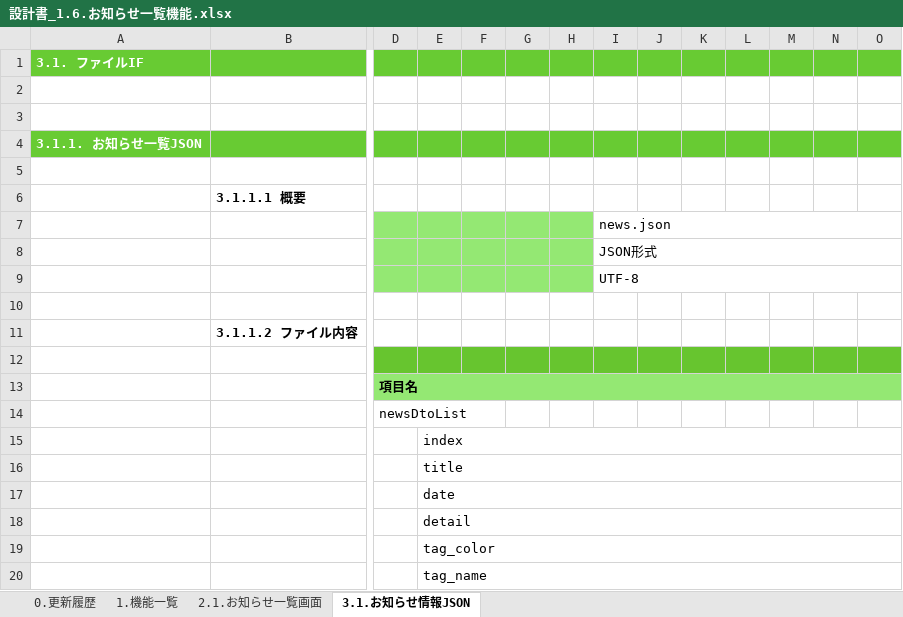
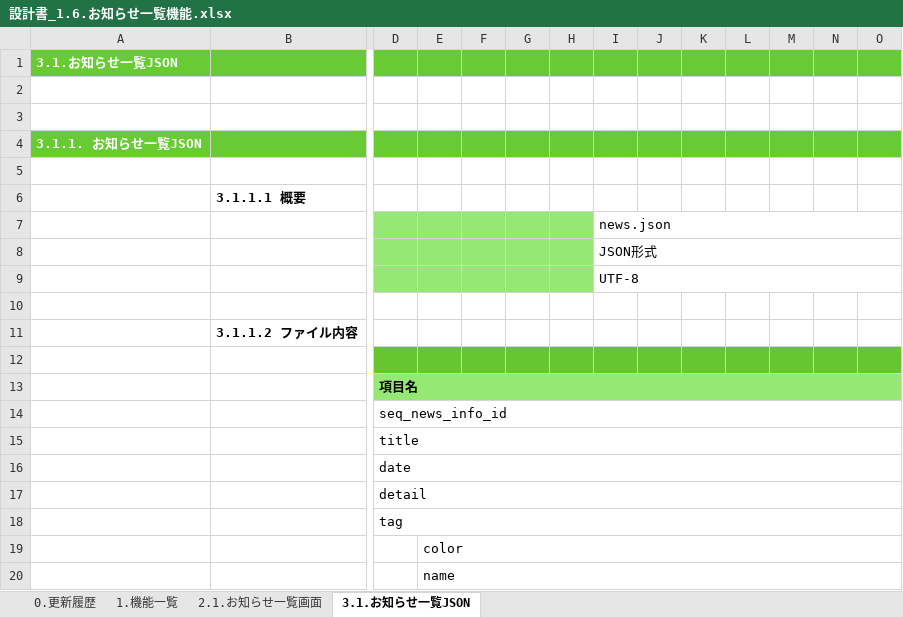
Before and after one commit to kohei-okazaki/work-3g, an Excel workbook: ha-asset/01_design/01_dashboard/設計書_1.6.お知らせ一覧機能.xlsx, sheet 3.1.お知らせ一覧JSON, drawn as a sheet; only a part is shown, gaps mark what is left out; values as stored, in another font and other column widths than the file's, no borders; removed rows and columns are numbered as before the commit, all else as after; rows hold the shown columns only; the diff names each change by its address in the sheet, - before the commit and + after, or states it on an @@ line.

```diff
--- a/ha-asset/01_design/01_dashboard/設計書_1.6.お知らせ一覧機能.xlsx (sheet 3.1.お知らせ一覧JSON)
+++ b/ha-asset/01_design/01_dashboard/設計書_1.6.お知らせ一覧機能.xlsx (sheet 3.1.お知らせ一覧JSON)
-sheet tab: 3.1.お知らせ情報JSON
+sheet tab: 3.1.お知らせ一覧JSON
-A1: 3.1. ファイルIF
+A1: 3.1.お知らせ一覧JSON
-row 14:  |  | newsDtoList
-D14: (empty)
+D14: seq_news_info_id
+D14:V14 merged
-E14: index
+E14: (empty)
-E15:V15 merged
-row 16:  |  |  | title
-row 17:  |  |  | date
-row 18:  |  |  | detail
-row 19:  |  |  | tag_color
+row 15:  |  | title
+row 16:  |  | date
+row 17:  |  | detail
+row 18:  |  | tag
+row 19:  |  |  | color
-E20: tag_name
+E20: name
```
Also changed, not shown: sheet 2.1.お知らせ一覧画面, sheet 0.更新履歴, formulas that keep their value, charts or pictures, ha-asset/01_design/01_dashboard/設計書_1.2.健康情報照会機能.xlsx, ha-asset/01_design/93_S3設計書.xlsx, 1 other file.
